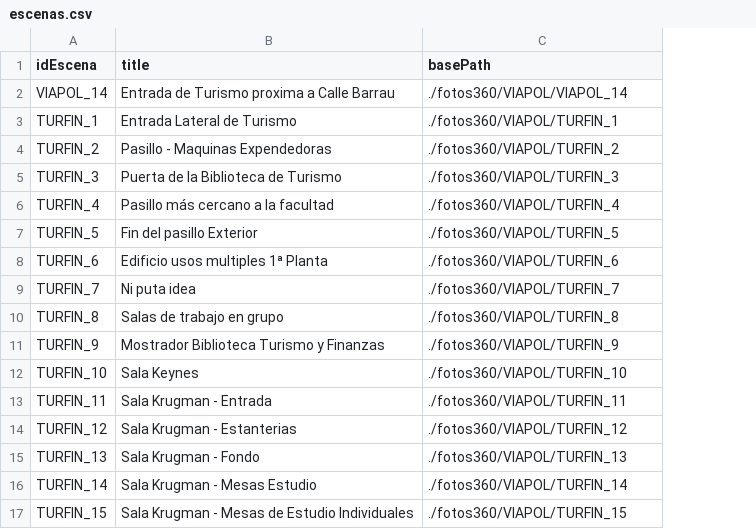
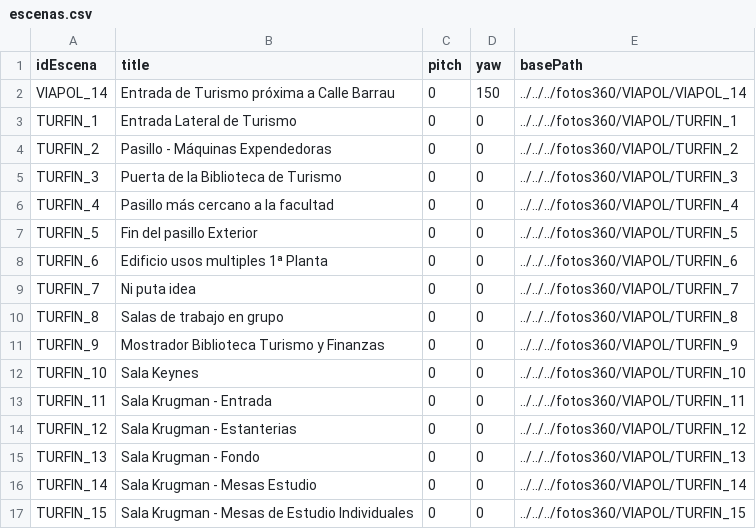
Before and after one commit to jescuderobus/bus360, a CSV file: code/TURFIN/escenas.csv, drawn as a sheet; addresses are those after the commit; the diff names each change by its address in the sheet, - before the commit and + after, or states it on an @@ line.

Commit message:
Reorganizando TURFIN

```diff
--- a/code/TURFIN/escenas.csv
+++ b/code/TURFIN/escenas.csv
+column C (pitch), rows 2-17: all 0
+column D (yaw), rows 2-17: 150 | 0 | 0 | 0 | 0 | 0 | 0 | 0 | 0 | 0 | 0 | 0 | 0 | 0 | 0 | 0
-B2 (title): Entrada de Turismo proxima a Calle Barrau
+B2 (title): Entrada de Turismo próxima a Calle Barrau
-E2 (basePath): ./fotos360/VIAPOL/VIAPOL_14
+E2 (basePath): ../../../fotos360/VIAPOL/VIAPOL_14
-E3 (basePath): ./fotos360/VIAPOL/TURFIN_1
+E3 (basePath): ../../../fotos360/VIAPOL/TURFIN_1
-B4 (title): Pasillo - Maquinas Expendedoras
+B4 (title): Pasillo - Máquinas Expendedoras
-E4 (basePath): ./fotos360/VIAPOL/TURFIN_2
+E4 (basePath): ../../../fotos360/VIAPOL/TURFIN_2
-E5 (basePath): ./fotos360/VIAPOL/TURFIN_3
+E5 (basePath): ../../../fotos360/VIAPOL/TURFIN_3
-E6 (basePath): ./fotos360/VIAPOL/TURFIN_4
+E6 (basePath): ../../../fotos360/VIAPOL/TURFIN_4
-E7 (basePath): ./fotos360/VIAPOL/TURFIN_5
+E7 (basePath): ../../../fotos360/VIAPOL/TURFIN_5
-E8 (basePath): ./fotos360/VIAPOL/TURFIN_6
+E8 (basePath): ../../../fotos360/VIAPOL/TURFIN_6
-E9 (basePath): ./fotos360/VIAPOL/TURFIN_7
+E9 (basePath): ../../../fotos360/VIAPOL/TURFIN_7
-E10 (basePath): ./fotos360/VIAPOL/TURFIN_8
+E10 (basePath): ../../../fotos360/VIAPOL/TURFIN_8
-E11 (basePath): ./fotos360/VIAPOL/TURFIN_9
+E11 (basePath): ../../../fotos360/VIAPOL/TURFIN_9
-E12 (basePath): ./fotos360/VIAPOL/TURFIN_10
+E12 (basePath): ../../../fotos360/VIAPOL/TURFIN_10
-E13 (basePath): ./fotos360/VIAPOL/TURFIN_11
+E13 (basePath): ../../../fotos360/VIAPOL/TURFIN_11
-E14 (basePath): ./fotos360/VIAPOL/TURFIN_12
+E14 (basePath): ../../../fotos360/VIAPOL/TURFIN_12
-E15 (basePath): ./fotos360/VIAPOL/TURFIN_13
+E15 (basePath): ../../../fotos360/VIAPOL/TURFIN_13
-E16 (basePath): ./fotos360/VIAPOL/TURFIN_14
+E16 (basePath): ../../../fotos360/VIAPOL/TURFIN_14
-E17 (basePath): ./fotos360/VIAPOL/TURFIN_15
+E17 (basePath): ../../../fotos360/VIAPOL/TURFIN_15
```
Also changed, not shown: code/TURFIN/hotspotinfo.csv, 6 other files.
